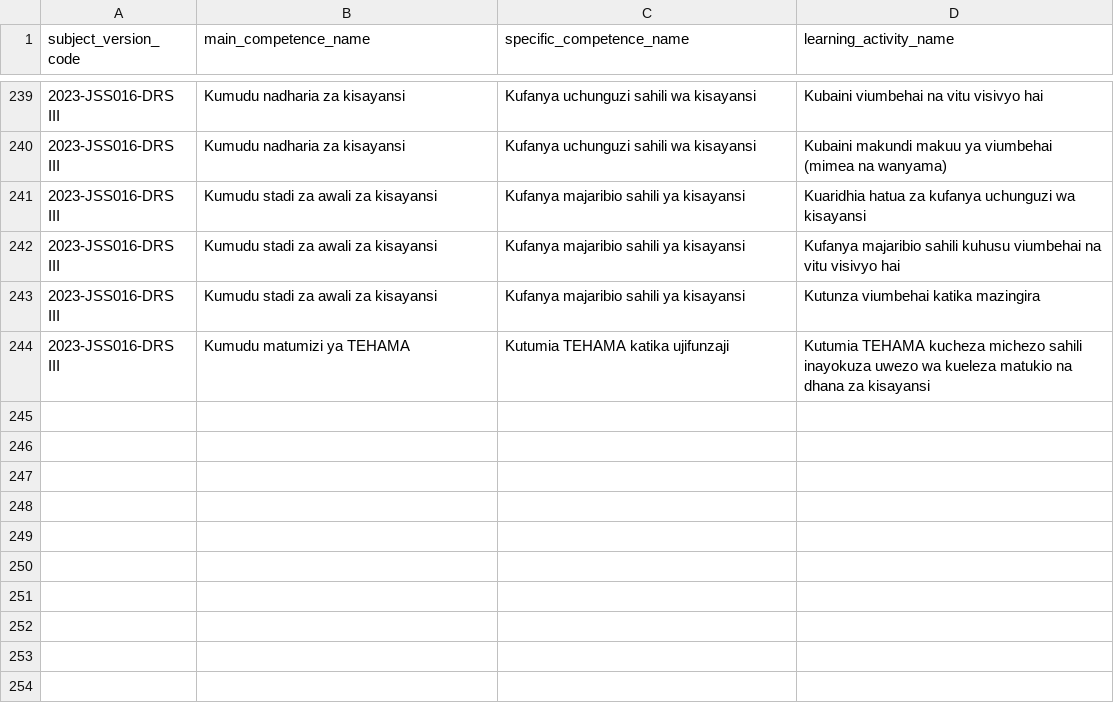
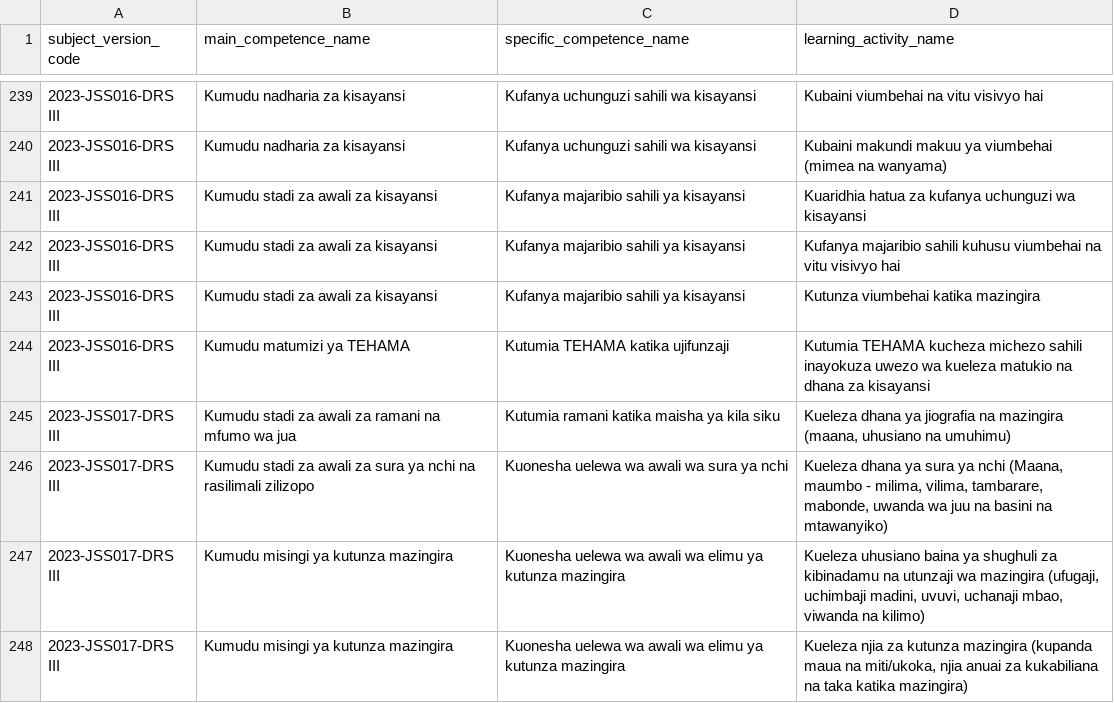
Before and after one commit to Ryobalj/jamiikazini-pro, a CSV file: syllabus/csv/learning_activity.csv, drawn as a sheet; only a part is shown, gaps mark what is left out.

```diff
--- a/syllabus/csv/learning_activity.csv
+++ b/syllabus/csv/learning_activity.csv
@@ -244 +244,5 @@ subject_version_code,main_competence_name,specific_competence_name,learning_acti
 2023-JSS016-DRS III,Kumudu matumizi ya TEHAMA,Kutumia TEHAMA katika ujifunzaji,Kutumia TEHAMA kucheza michezo sahili inayokuza uwezo wa kueleza matukio na dhana za kisayansi
+2023-JSS017-DRS III,Kumudu stadi za awali za ramani na mfumo wa jua,Kutumia ramani katika maisha ya kila siku,"Kueleza dhana ya jiografia na mazingira (maana, uhusiano na umuhimu)"
+2023-JSS017-DRS III,Kumudu stadi za awali za sura ya nchi na rasilimali zilizopo,Kuonesha uelewa wa awali wa sura ya nchi,"Kueleza dhana ya sura ya nchi (Maana, maumbo - milima, vilima, tambarare, mabonde, uwanda wa juu na basini na mtawanyiko)"
+2023-JSS017-DRS III,Kumudu misingi ya kutunza mazingira,Kuonesha uelewa wa awali wa elimu ya kutunza mazingira,"Kueleza uhusiano baina ya shughuli za kibinadamu na utunzaji wa mazingira (ufugaji, uchimbaji madini, uvuvi, uchanaji mbao, viwanda na kilimo)"
+2023-JSS017-DRS III,Kumudu misingi ya kutunza mazingira,Kuonesha uelewa wa awali wa elimu ya kutunza mazingira,"Kueleza njia za kutunza mazingira (kupanda maua na miti/ukoka, njia anuai za kukabiliana na taka katika mazingira)"
```
Also changed, not shown: syllabus/csv/main_competence.csv, syllabus/csv/specific_competence.csv, 3 other files.
